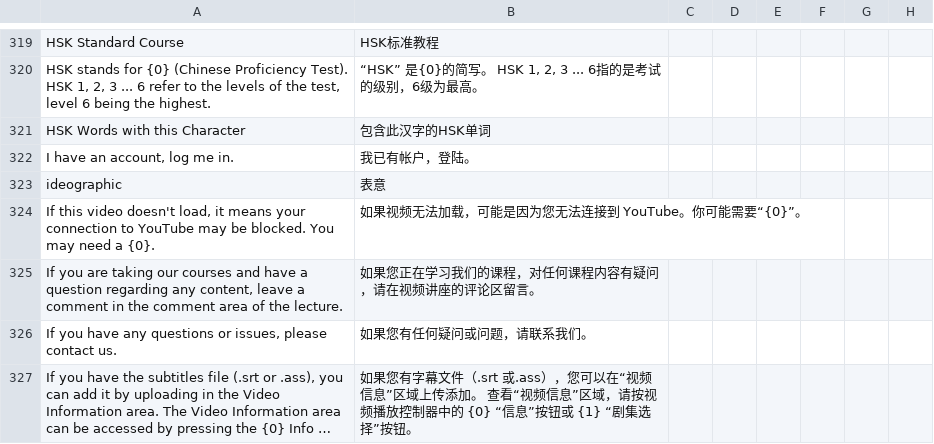
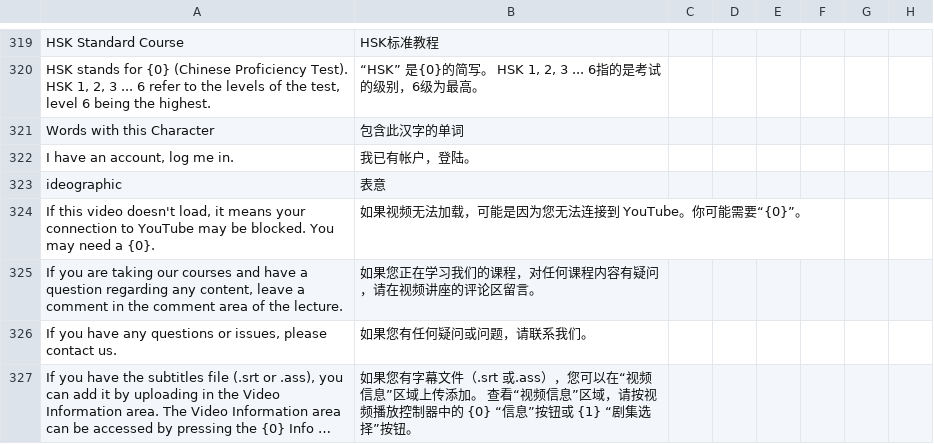
Before and after one commit to longjiang/zerotohero-nuxt, a CSV file: lib/translations-general.csv, drawn as a sheet; only a part is shown, gaps mark what is left out; long unchanged cells end in …; the diff names each change by its address in the sheet, - before the commit and + after, or states it on an @@ line.

```diff
--- a/lib/translations-general.csv
+++ b/lib/translations-general.csv
-A321: HSK Words with this Character
+A321: Words with this Character
-B321: 包含此汉字的HSK单词
+B321: 包含此汉字的单词
```
Also changed, not shown: 2 other files.
